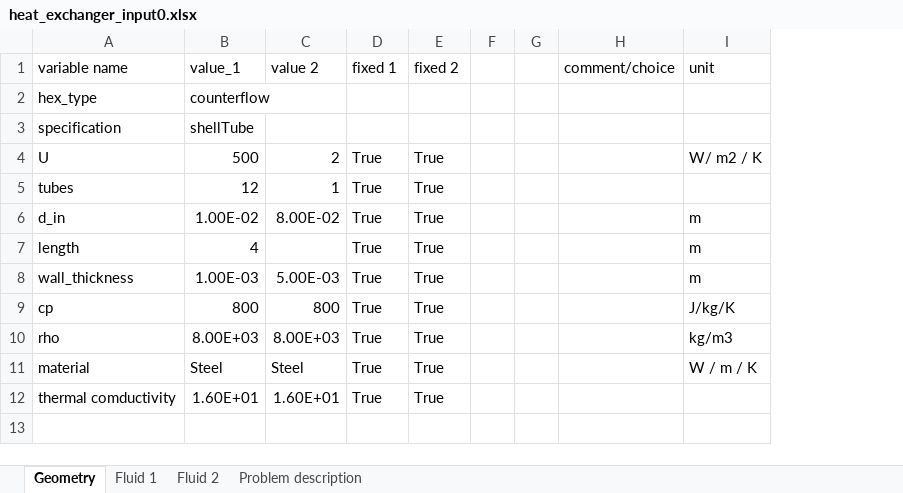
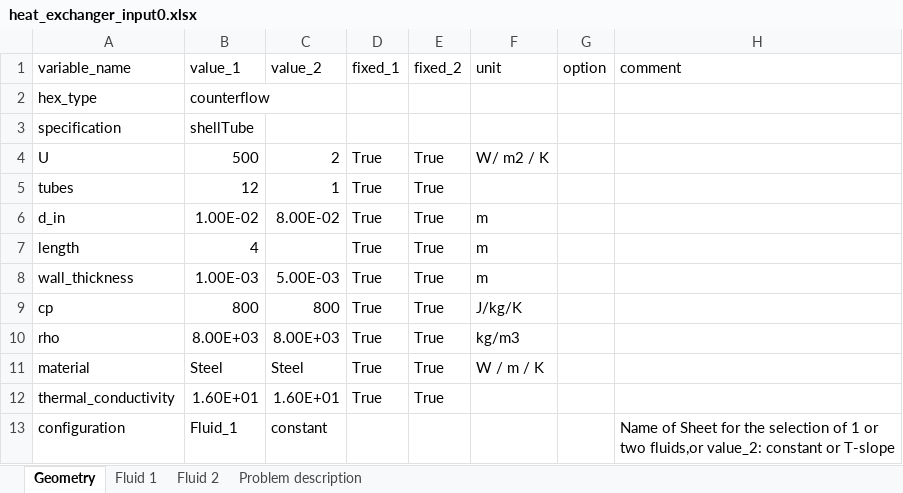
Before and after one commit to burakatakan/carbatpy-outdated, an Excel workbook: carbatpy/heat_exchanger_input0.xlsx, sheet Geometry, drawn as a sheet; values as stored, in another font and other column widths than the file's, no borders; removed rows and columns are numbered as before the commit, all else as after; the diff names each change by its address in the sheet, - before the commit and + after, or states it on an @@ line.

```diff
--- a/carbatpy/heat_exchanger_input0.xlsx (sheet Geometry)
+++ b/carbatpy/heat_exchanger_input0.xlsx (sheet Geometry)
-column F, empty
-column G, empty
-column H (comment/choice), empty
+column G (option), empty
+column H (comment), empty
-A1: variable name
+A1: variable_name
-C1: value 2
+C1: value_2
-D1: fixed 1
+D1: fixed_1
-E1: fixed 2
+E1: fixed_2
-A12 (variable_name): thermal comductivity
+A12 (variable_name): thermal_conductivity
+row 13: configuration | Fluid_1 | constant |  |  |  |  | Name of Sheet for the selection of 1 or two fluids,or value_2: constant or T-slope
```
Also changed, not shown: sheet Fluid 2, sheet Problem description, sheet Fluid 1, carbatpy/src/work_in_progress/heat_exchanger_input1.xlsx, 8 other files.
